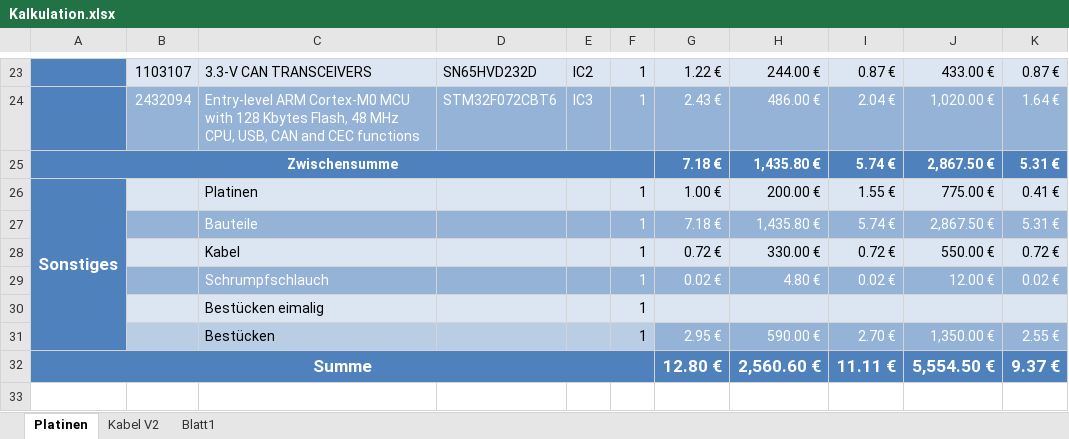
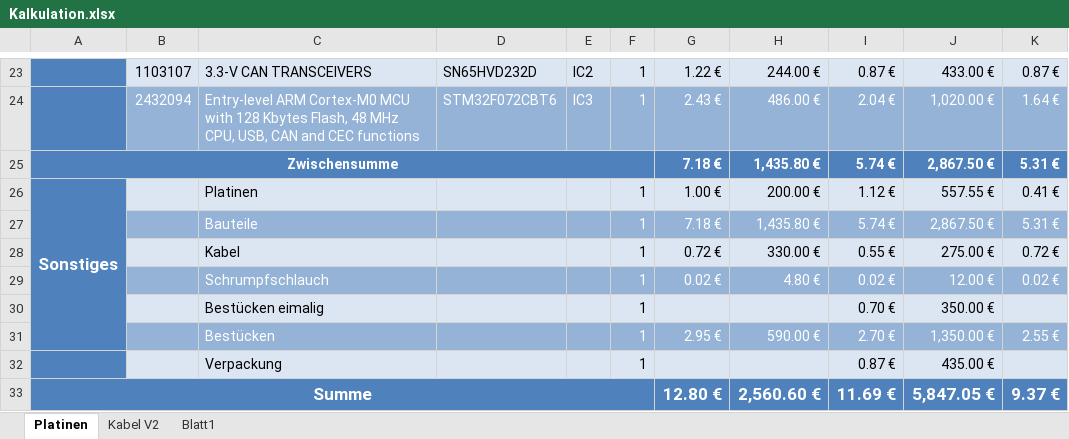
Before and after one commit to cemizm/AnySense, an Excel workbook: Documentation/Kalkulation.xlsx, sheet Platinen, drawn as a sheet; only a part is shown, gaps mark what is left out; values as stored, in another font and other column widths than the file's, no borders; addresses are those after the commit; rows hold the shown columns only; the diff names each change by its address in the sheet, - before the commit and + after, or states it on an @@ line.

```diff
--- a/Documentation/Kalkulation.xlsx (sheet Platinen)
+++ b/Documentation/Kalkulation.xlsx (sheet Platinen)
-I26: 1.55 €
+I26: 1.12 €
-J26: 775.00 €
+J26: 557.55 €
-I28: 0.72 €
+I28: 0.55 €
-J28: 550.00 €
+J28: 275.00 €
-I30: (empty)
+I30: 0.70 €
-J30: (empty)
+J30: 350.00 €
-B31:F31 fill: #B9CDE5
+B31:F31 fill: #95B3D7
-C31 text colour: black
+C31 text colour: #FFFFFF
-F31 text colour: black
+F31 text colour: #FFFFFF
+row 32:  |  | Verpackung |  |  | 1 |  |  | 0.87 € | 435.00 €
-I33: 11.11 €
+I33: 11.69 €
-J33: 5,554.50 €
+J33: 5,847.05 €
```
Also changed, not shown: formulas that keep their value, Homepage/Versandkosten.xlsx, 1 other file.
